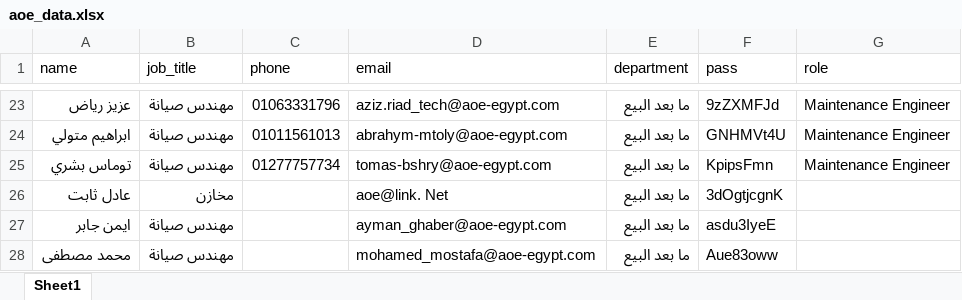
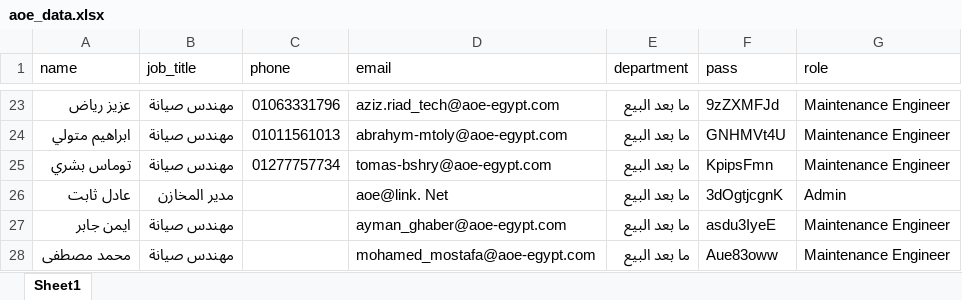
Before and after one commit to mohIbrahim/aoe_system, an Excel workbook: public/excel/aoe_data.xlsx, sheet Sheet1, drawn as a sheet; only a part is shown, gaps mark what is left out; values as stored, in another font and other column widths than the file's, no cell formats; the diff names each change by its address in the sheet, - before the commit and + after, or states it on an @@ line.

Commit message:
daily commit

```diff
--- a/public/excel/aoe_data.xlsx (sheet Sheet1)
+++ b/public/excel/aoe_data.xlsx (sheet Sheet1)
-B26 (job_title): مخازن
+B26 (job_title): مدير المخازن
-G26 (role): (empty)
+G26 (role): Admin
-G27:G28 (role): (empty)
+G27:G28 (role): Maintenance Engineer
```
Also changed, not shown: cell formats.
